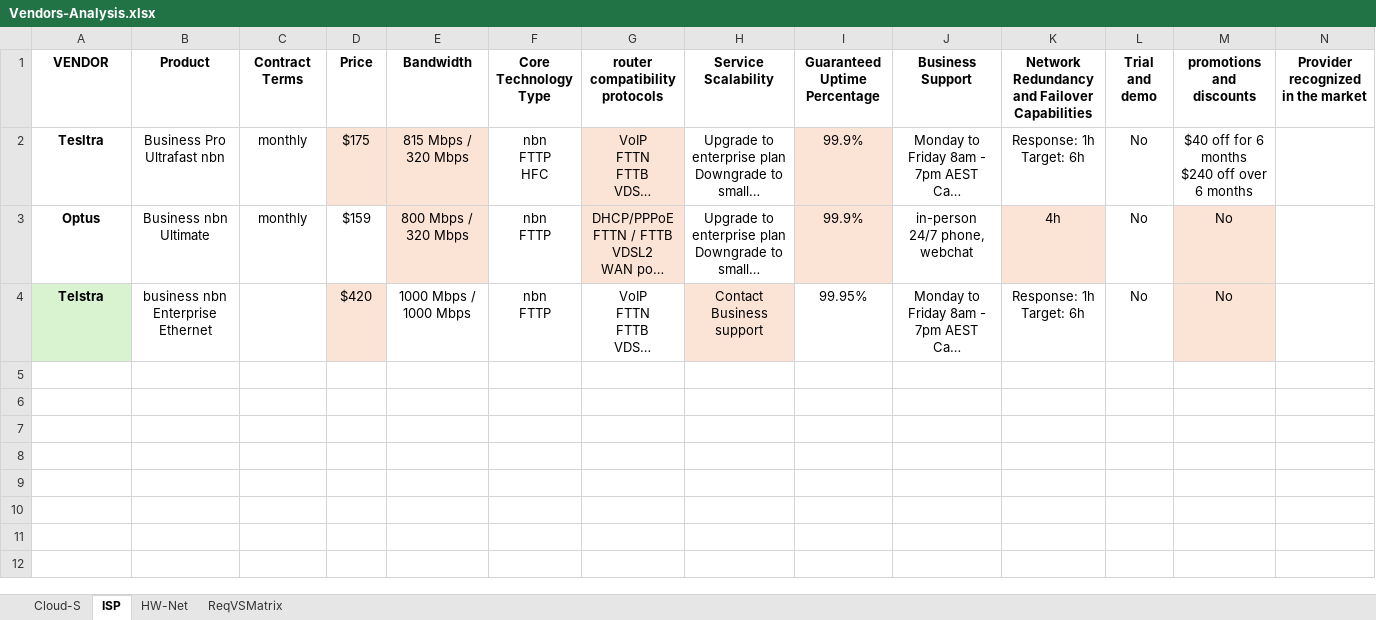
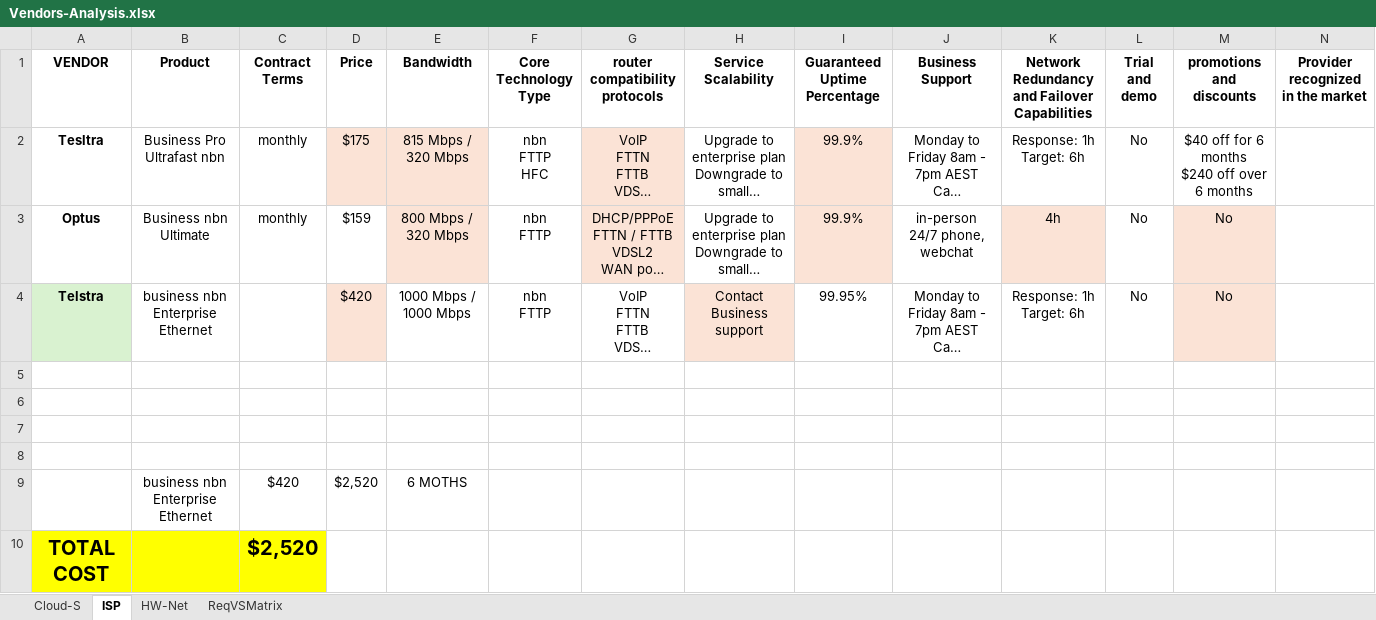
Before and after one commit to Advanced-Diploma-of-IT-Tel-Network-Eng/Assessments, an Excel workbook: TERM4/T4B1-ICTICT522-Evaluate_vendor_products_and_equipment/2-assessments/Vendors-Analysis.xlsx, sheet ISP, drawn as a sheet; only a part is shown; long unchanged cells end in …; values as stored, in another font and other column widths than the file's, no borders; rows hold the shown columns only; the diff names each change by its address in the sheet, - before the commit and + after, or states it on an @@ line.

```diff
--- a/TERM4/T4B1-ICTICT522-Evaluate_vendor_products_and_equipment/2-assessments/Vendors-Analysis.xlsx (sheet ISP)
+++ b/TERM4/T4B1-ICTICT522-Evaluate_vendor_products_and_equipment/2-assessments/Vendors-Analysis.xlsx (sheet ISP)
+row 5: (empty)
+row 6: (empty)
+row 7: (empty)
+row 8: (empty)
+row 9:  | business nbn Enterprise Ethernet | $420 | $2,520 | 6 MOTHS
+row 10: TOTAL COST |  | $2,520
```
Also changed, not shown: sheet HW-Net, sheet Cloud-S, 15 other files.
